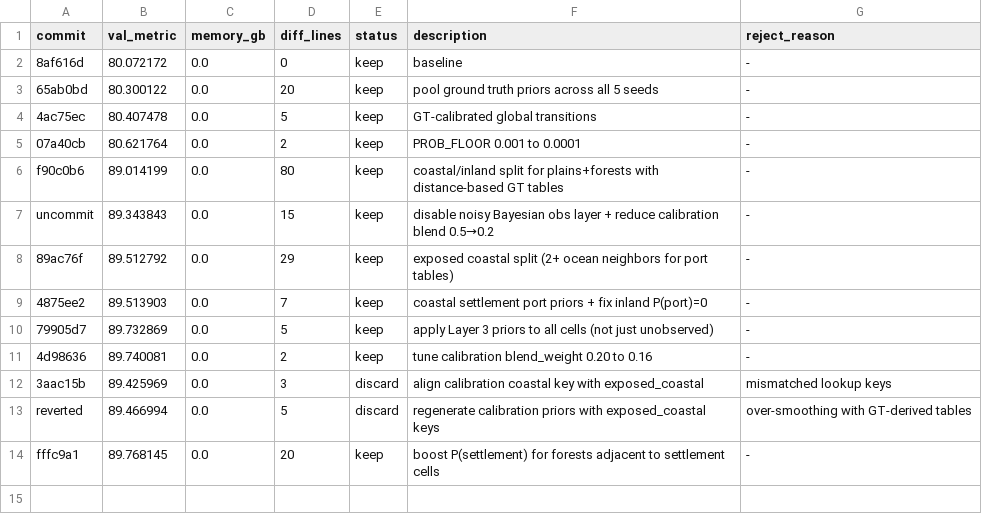
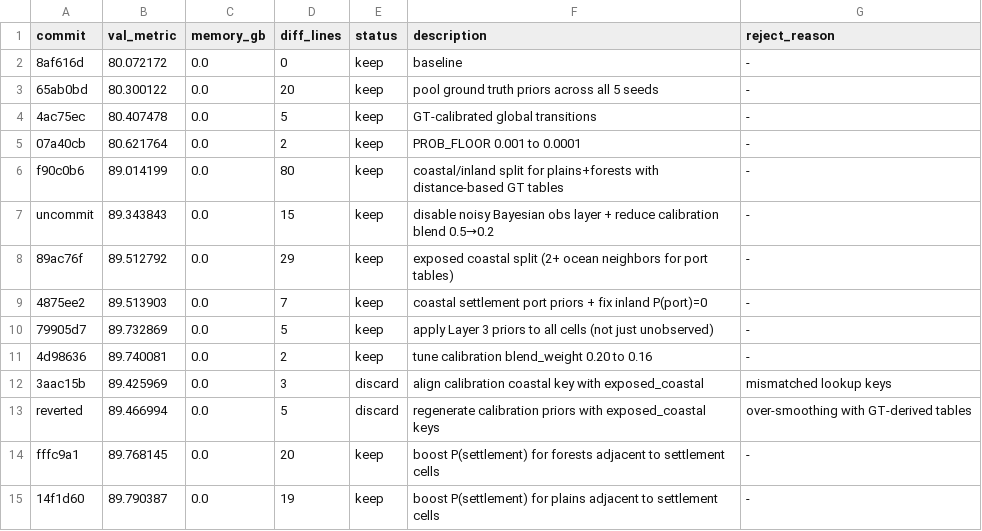
Before and after one commit to Codehagen/ai-nm-2026, a TSV file: tasks/astar-island/results.tsv, drawn as a sheet.

Commit message:
experiment: boost P(settlement) for plains adjacent to settlement cells

```diff
--- a/tasks/astar-island/results.tsv
+++ b/tasks/astar-island/results.tsv
@@ -14 +14,2 @@ reverted	89.466994	0.0	5	discard	regenerate calibration priors with exposed_coas
 fffc9a1	89.768145	0.0	20	keep	boost P(settlement) for forests adjacent to settlement cells	-
+14f1d60	89.790387	0.0	19	keep	boost P(settlement) for plains adjacent to settlement cells	-
```
Also changed, not shown: 1 other file.
